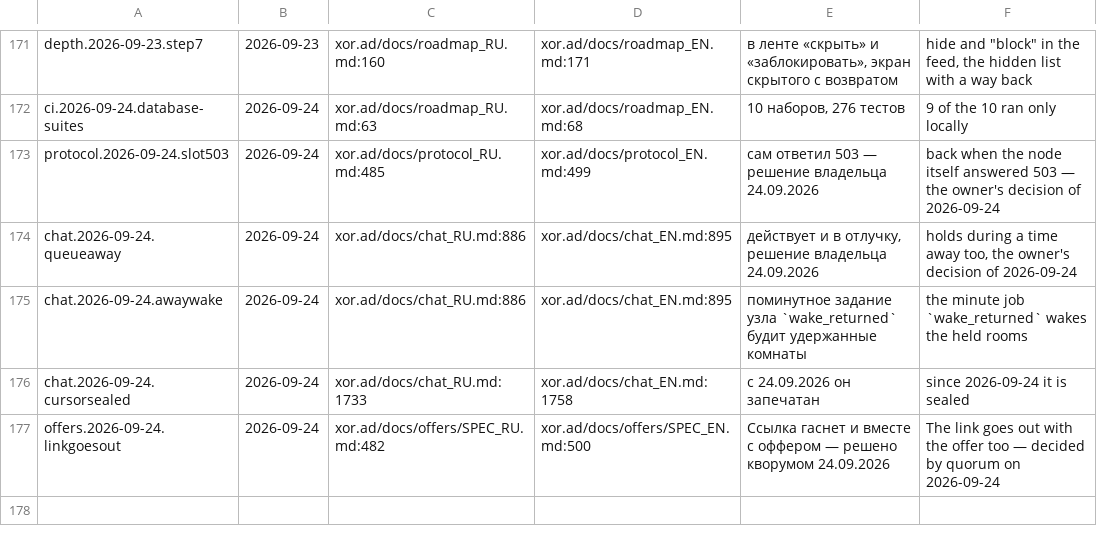
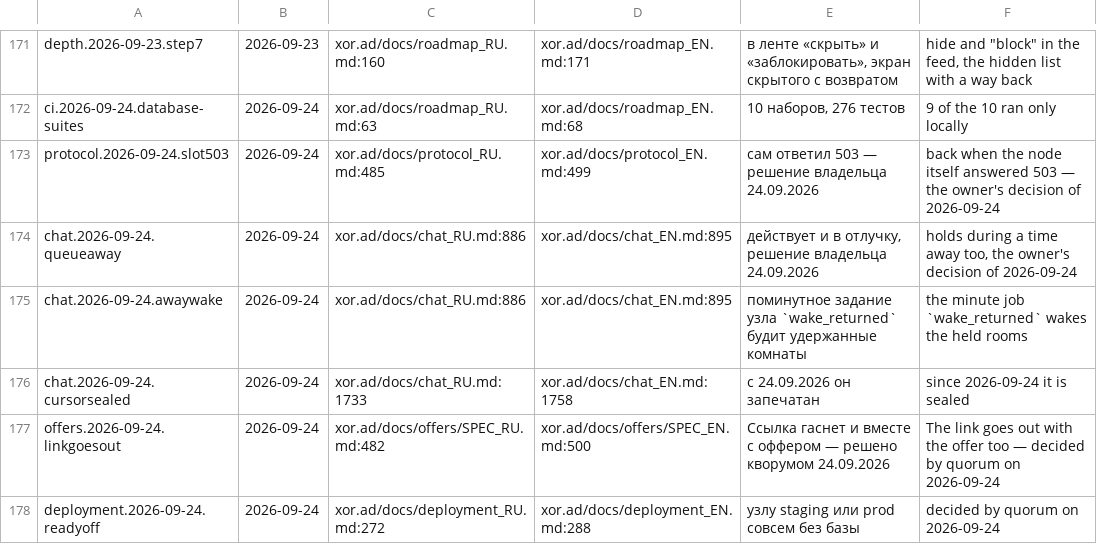
Before and after one commit to panov-id/xor.ad, a TSV file: docs/facts/decisions.tsv, drawn as a sheet; only a part is shown, gaps mark what is left out; the diff names each change by its address in the sheet, - before the commit and + after, or states it on an @@ line.

```diff
--- a/docs/facts/decisions.tsv
+++ b/docs/facts/decisions.tsv
+row 178: deployment.2026-09-24.readyoff | 2026-09-24 | xor.ad/docs/deployment_RU.md:272 | xor.ad/docs/deployment_EN.md:288 | узлу staging или prod совсем без базы | decided by quorum on 2026-09-24
```
Also changed, not shown: docs/facts/open.tsv, 7 other files.
